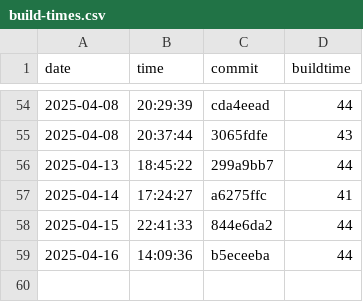
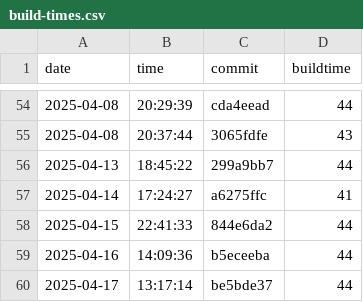
Before and after one commit to useocl/use, a CSV file: docs/build-times.csv, drawn as a sheet; only a part is shown, gaps mark what is left out; the diff names each change by its address in the sheet, - before the commit and + after, or states it on an @@ line.

```diff
--- a/docs/build-times.csv
+++ b/docs/build-times.csv
+row 60: 2025-04-17 | 13:17:14 | be5bde37 | 44
```
Also changed, not shown: docs/cycles-tests.csv, docs/layer-violations.csv.
